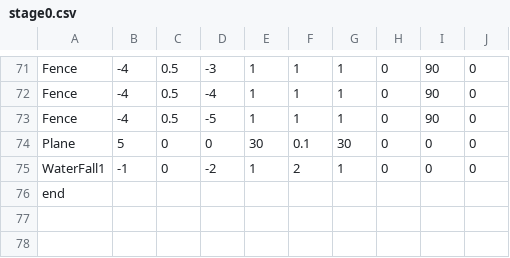
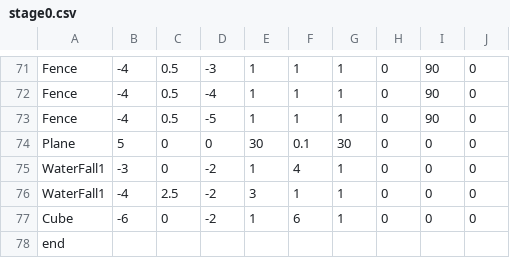
Before and after one commit to MTakeMuraT/MagicTwins, a CSV file: MagicTwins/media/CSV/stage0.csv, drawn as a sheet; only a part is shown, gaps mark what is left out.

```diff
--- a/MagicTwins/media/CSV/stage0.csv
+++ b/MagicTwins/media/CSV/stage0.csv
@@ -74,3 +74,5 @@ Fence,-4,0.5,-5,1,1,1,0,90,0
 Plane,5,0,0,30,0.1,30,0,0,0
-WaterFall1,-1,0,-2,1,2,1,0,0,0
+WaterFall1,-3,0,-2,1,4,1,0,0,0
+WaterFall1,-4,2.5,-2,3,1,1,0,0,0
+Cube,-6,0,-2,1,6,1,0,0,0
 end,,,,,,,,,
```
Also changed, not shown: 18 other files.
